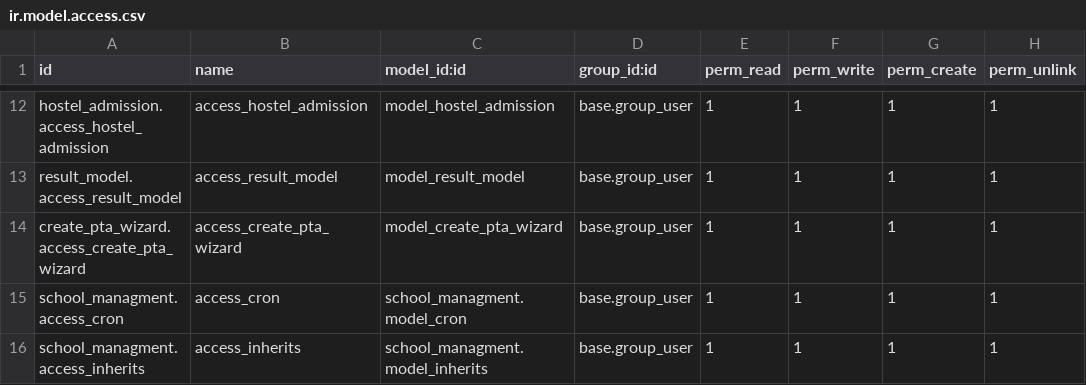
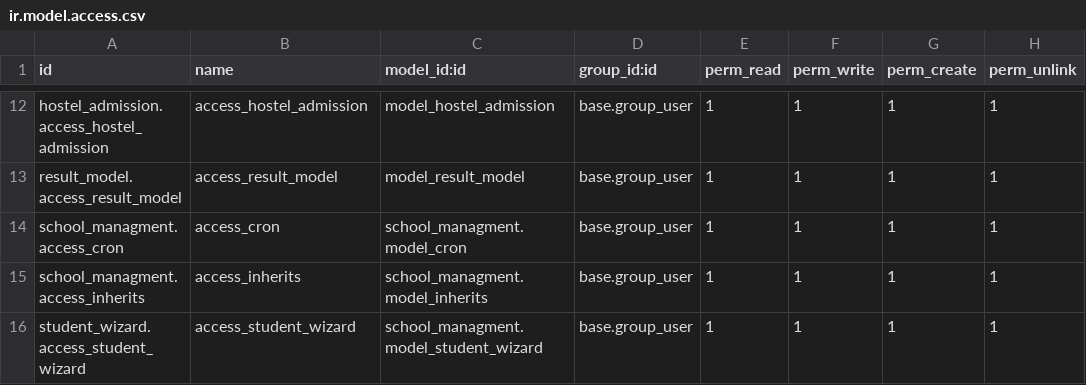
Before and after one commit to prachi0104/odoo_school_managment, a CSV file: school_managment/security/ir.model.access.csv, drawn as a sheet; only a part is shown, gaps mark what is left out.

Commit message:
Added inheritance to understand inheritance better added cron job in host_admission form for deallocation afetr manual test added email functionality,whatsapp msg functionality and chatter box and in server action added wizard

```diff
--- a/school_managment/security/ir.model.access.csv
+++ b/school_managment/security/ir.model.access.csv
@@ -13,4 +13,4 @@ hostel_admission.access_hostel_admission,access_hostel_admission,model_hostel_ad
 result_model.access_result_model,access_result_model,model_result_model,base.group_user,1,1,1,1
-create_pta_wizard.access_create_pta_wizard,access_create_pta_wizard,model_create_pta_wizard,base.group_user,1,1,1,1
 school_managment.access_cron,access_cron,school_managment.model_cron,base.group_user,1,1,1,1
 school_managment.access_inherits,access_inherits,school_managment.model_inherits,base.group_user,1,1,1,1
+student_wizard.access_student_wizard,access_student_wizard,school_managment.model_student_wizard,base.group_user,1,1,1,1
```
Also changed, not shown: 15 other files.
